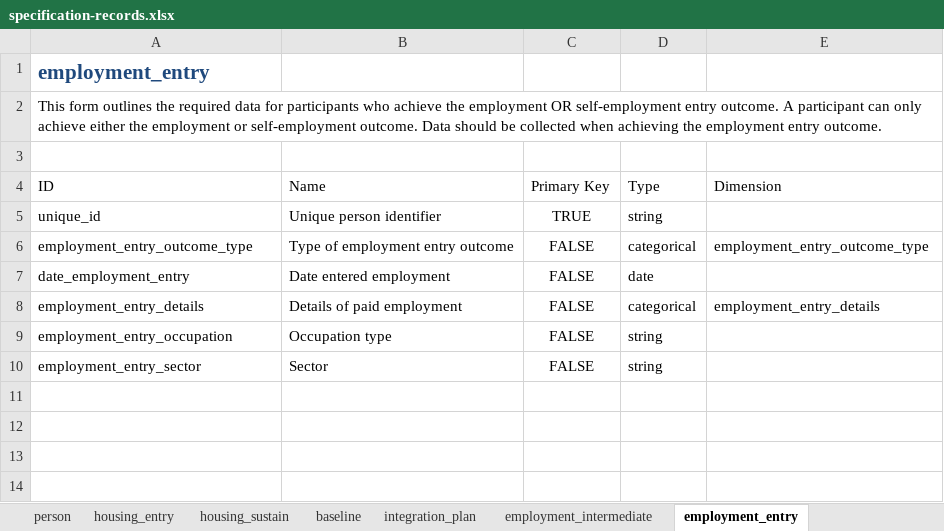
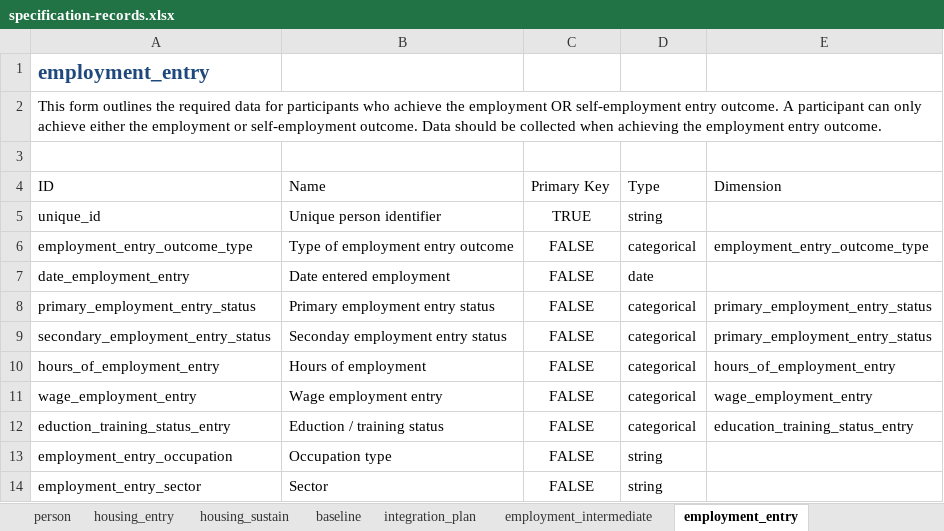
Before and after one commit to SocialFinanceDigitalLabs/RTOF-specification, an Excel workbook: assets/spec/specification-records.xlsx, sheet employment_entry, drawn as a sheet; values as stored, in another font and other column widths than the file's, no borders; table styles not drawn; addresses are those after the commit; the diff names each change by its address in the sheet, - before the commit and + after, or states it on an @@ line.

```diff
--- a/assets/spec/specification-records.xlsx (sheet employment_entry)
+++ b/assets/spec/specification-records.xlsx (sheet employment_entry)
+row 8: primary_employment_entry_status | Primary employment entry status | FALSE | categorical | primary_employment_entry_status
+row 9: secondary_employment_entry_status | Seconday employment entry status | FALSE | categorical | primary_employment_entry_status
+row 10: hours_of_employment_entry | Hours of employment | FALSE | categorical | hours_of_employment_entry
-A11: employment_entry_details
+A11: wage_employment_entry
-B11: Details of paid employment
+B11: Wage employment entry
-E11: employment_entry_details
+E11: wage_employment_entry
+row 12: eduction_training_status_entry | Eduction / training status | FALSE | categorical | education_training_status_entry
```
Also changed, not shown: sheet baseline, sheet employment_sustain, sheet housing_sustain, sheet date_last_seen, sheet person, sheet housing_entry, assets/spec/samples/sample.xlsx, assets/spec/specification-dimensions.xlsx, 42 other files.
